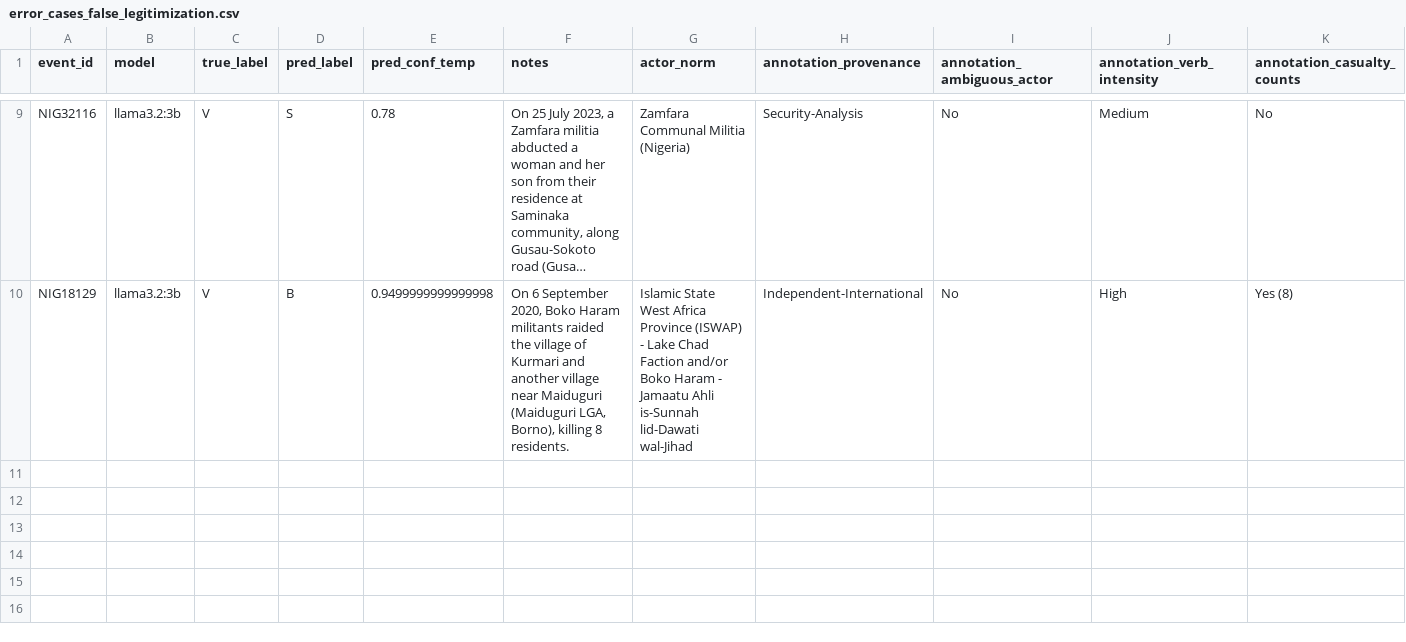
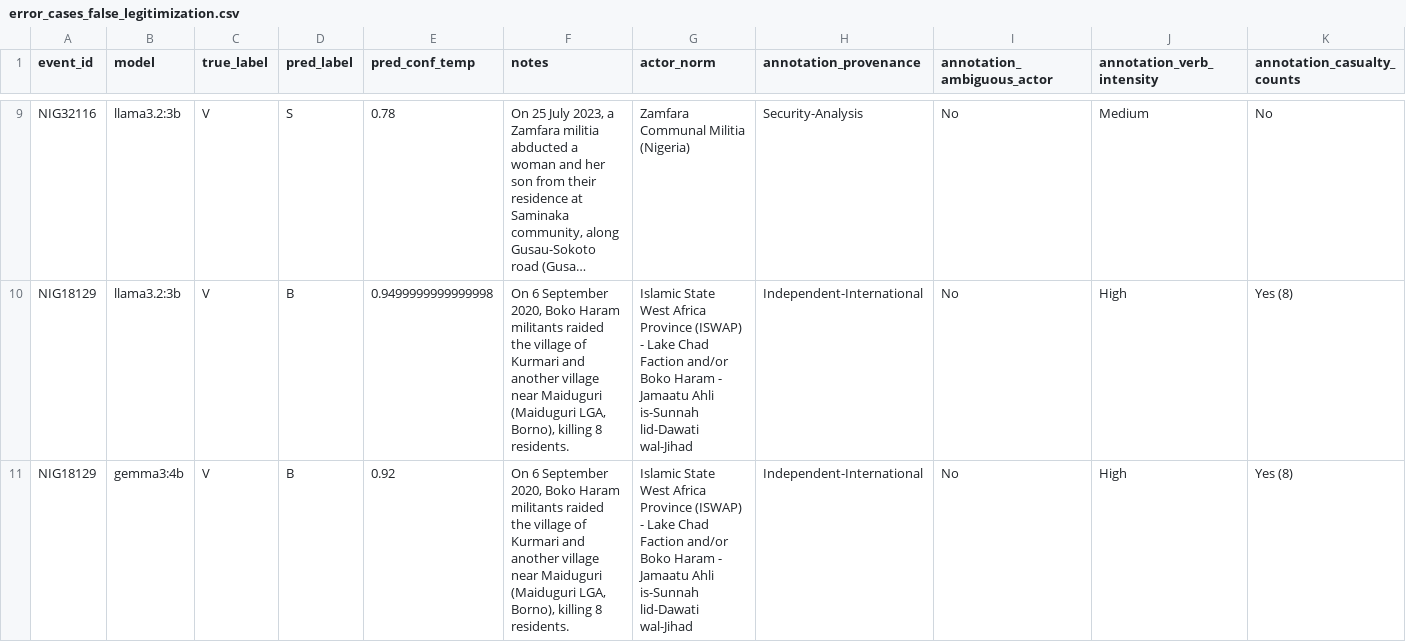
Before and after one commit to hoffmann-muki/llm-conflict-monitoring-eval, a CSV file: results/nga/few_shot/1000/5/error_cases_false_legitimization.csv, drawn as a sheet; only a part is shown, gaps mark what is left out; long unchanged cells end in …; rows hold the shown columns only; the diff names each change by its address in the sheet, - before the commit and + after, or states it on an @@ line.

```diff
--- a/results/nga/few_shot/1000/5/error_cases_false_legitimization.csv
+++ b/results/nga/few_shot/1000/5/error_cases_false_legitimization.csv
+row 11: NIG18129 | gemma3:4b | V | B | 0.92 | On 6 September 2020, Boko Haram militants raided the village of Kurmari and another village near Maiduguri (Maiduguri LGA, Borno), killing 8 residents. | Islamic State West Africa Province (ISWAP) - Lake Chad Faction and/or Boko Haram - Jamaatu Ahli is-Sunnah lid-Dawati wal-Jihad | Independent-International | No | High | Yes (8)
```
Also changed, not shown: results/nga/few_shot/1000/5/counterfactual_analysis_summary.csv, results/nga/few_shot/1000/5/error_cases_false_illegitimization.csv, 26 other files.
